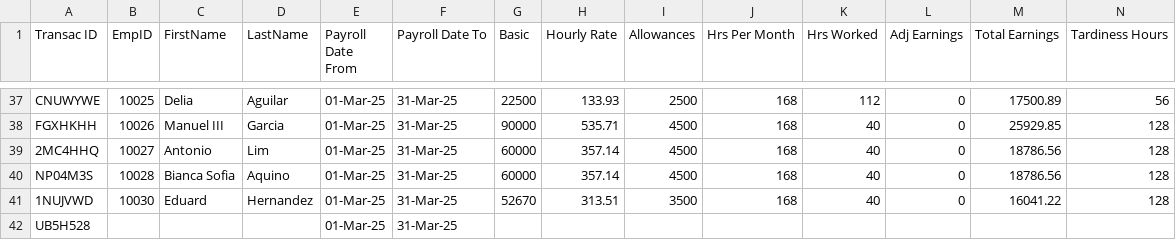
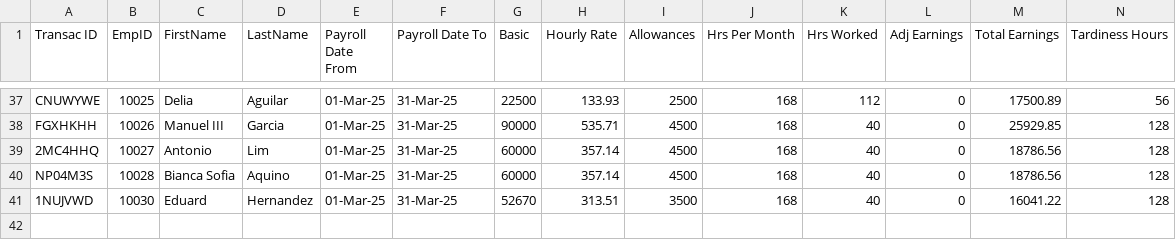
Before and after one commit to charlespogi123-cyber/AOOP, a CSV file: AOOP - MotorPH from OOP/src/oop_motorph/resources/CSV_Payroll.csv, drawn as a sheet; only a part is shown, gaps mark what is left out; rows hold the shown columns only; the diff names each change by its address in the sheet, - before the commit and + after, or states it on an @@ line.

```diff
--- a/AOOP - MotorPH from OOP/src/oop_motorph/resources/CSV_Payroll.csv
+++ b/AOOP - MotorPH from OOP/src/oop_motorph/resources/CSV_Payroll.csv
-row 42: UB5H528 |  |  |  | 01-Mar-25 | 31-Mar-25
```
Also changed, not shown: AOOP - MotorPH from OOP/src/oop_motorph/resources/CSV_Employees.csv, AOOP - MotorPH from OOP/src/oop_motorph/resources/CSV_Salary.csv, 16 other files.
